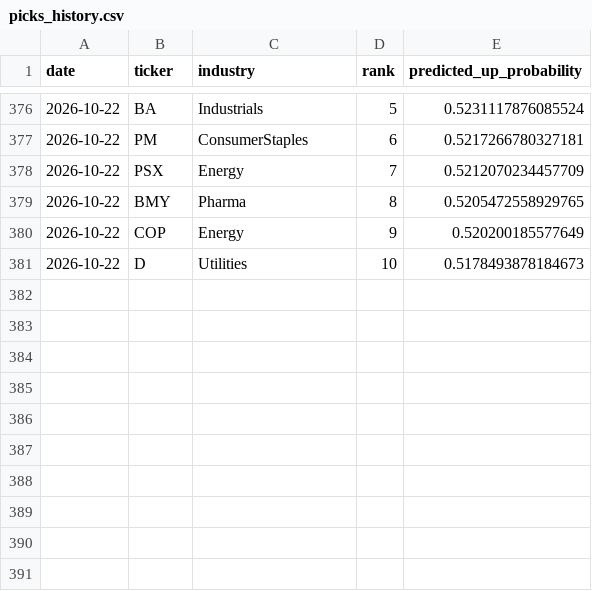
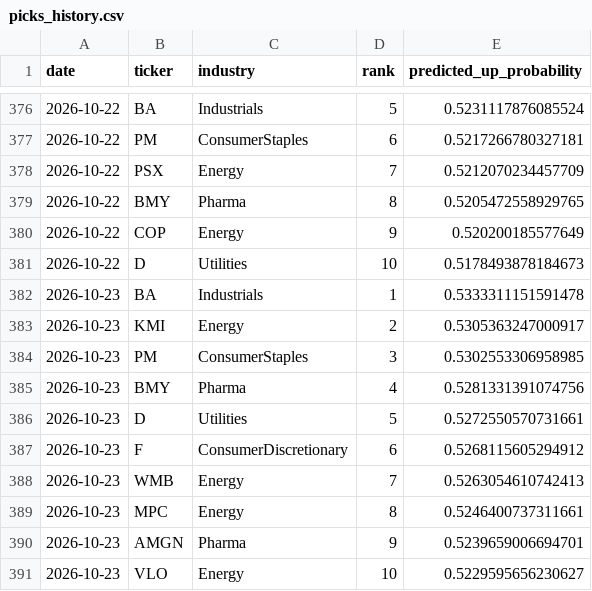
Before and after one commit to pjain646/stock-market-agent, a CSV file: candidates/picks_history.csv, drawn as a sheet; only a part is shown, gaps mark what is left out.

```diff
--- a/candidates/picks_history.csv
+++ b/candidates/picks_history.csv
@@ -381 +381,11 @@ date,ticker,industry,rank,predicted_up_probability
 2026-10-22,D,Utilities,10,0.5178493878184673
+2026-10-23,BA,Industrials,1,0.5333311151591478
+2026-10-23,KMI,Energy,2,0.5305363247000917
+2026-10-23,PM,ConsumerStaples,3,0.5302553306958985
+2026-10-23,BMY,Pharma,4,0.5281331391074756
+2026-10-23,D,Utilities,5,0.5272550570731661
+2026-10-23,F,ConsumerDiscretionary,6,0.5268115605294912
+2026-10-23,WMB,Energy,7,0.5263054610742413
+2026-10-23,MPC,Energy,8,0.5246400737311661
+2026-10-23,AMGN,Pharma,9,0.5239659006694701
+2026-10-23,VLO,Energy,10,0.5229595656230627
```
Also changed, not shown: candidates/candidates.csv, 5 other files.
